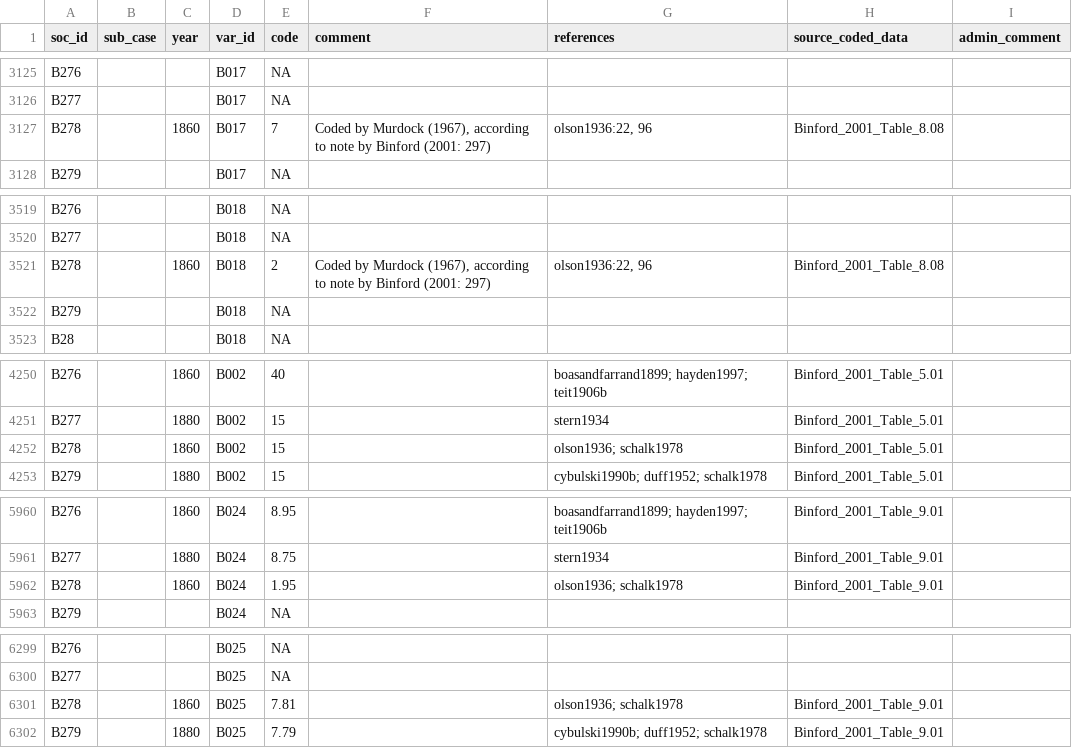
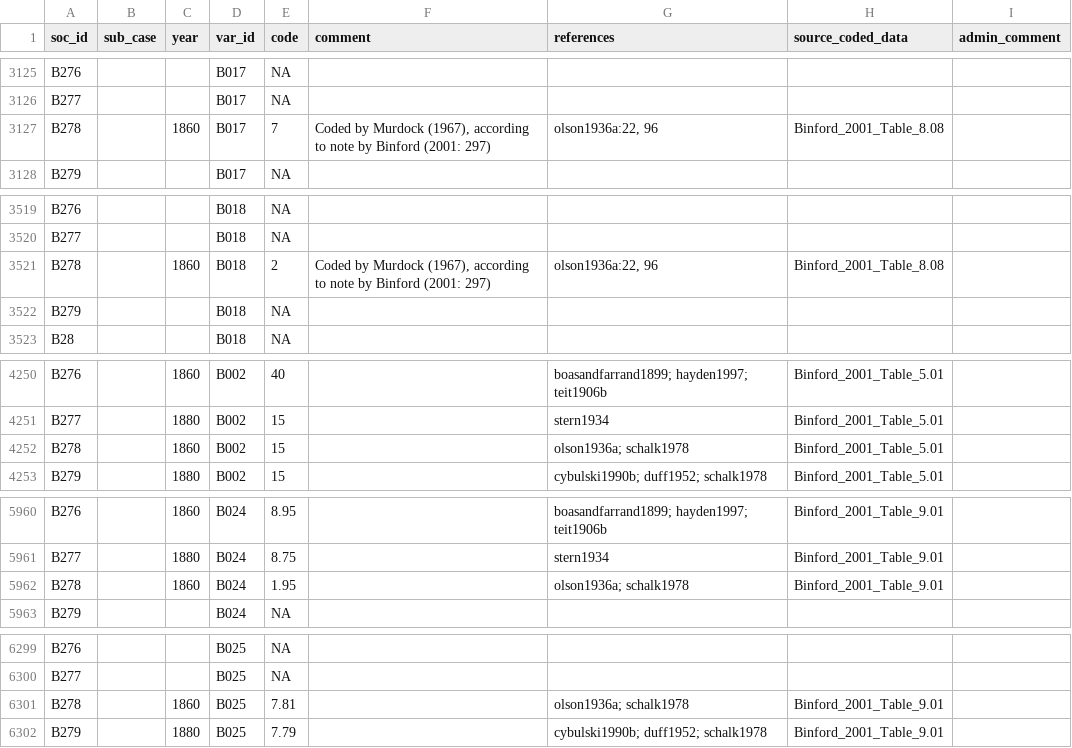
Before and after one commit to D-PLACE/dplace-data, a CSV file: datasets/Binford/data.csv, drawn as a sheet; only a part is shown, gaps mark what is left out; the diff covers the shown part only.

```diff
--- a/datasets/Binford/data.csv
+++ b/datasets/Binford/data.csv
@@ -3126,3 +3126,3 @@ B276,,,B017,NA,,,,
 B277,,,B017,NA,,,,
-B278,,1860,B017,7,"Coded by Murdock (1967), according to note by Binford (2001: 297)","olson1936:22, 96",Binford_2001_Table_8.08,
+B278,,1860,B017,7,"Coded by Murdock (1967), according to note by Binford (2001: 297)","olson1936a:22, 96",Binford_2001_Table_8.08,
 B279,,,B017,NA,,,,
@@ -3520,3 +3520,3 @@ B276,,,B018,NA,,,,
 B277,,,B018,NA,,,,
-B278,,1860,B018,2,"Coded by Murdock (1967), according to note by Binford (2001: 297)","olson1936:22, 96",Binford_2001_Table_8.08,
+B278,,1860,B018,2,"Coded by Murdock (1967), according to note by Binford (2001: 297)","olson1936a:22, 96",Binford_2001_Table_8.08,
 B279,,,B018,NA,,,,
@@ -4251,3 +4251,3 @@ B276,,1860,B002,40,,boasandfarrand1899; hayden1997; teit1906b,Binford_2001_Table
 B277,,1880,B002,15,,stern1934,Binford_2001_Table_5.01,
-B278,,1860,B002,15,,olson1936; schalk1978,Binford_2001_Table_5.01,
+B278,,1860,B002,15,,olson1936a; schalk1978,Binford_2001_Table_5.01,
 B279,,1880,B002,15,,cybulski1990b; duff1952; schalk1978,Binford_2001_Table_5.01,
@@ -5961,3 +5961,3 @@ B276,,1860,B024,8.95,,boasandfarrand1899; hayden1997; teit1906b,Binford_2001_Tab
 B277,,1880,B024,8.75,,stern1934,Binford_2001_Table_9.01,
-B278,,1860,B024,1.95,,olson1936; schalk1978,Binford_2001_Table_9.01,
+B278,,1860,B024,1.95,,olson1936a; schalk1978,Binford_2001_Table_9.01,
 B279,,,B024,NA,,,,
@@ -6300,3 +6300,3 @@ B276,,,B025,NA,,,,
 B277,,,B025,NA,,,,
-B278,,1860,B025,7.81,,olson1936; schalk1978,Binford_2001_Table_9.01,
+B278,,1860,B025,7.81,,olson1936a; schalk1978,Binford_2001_Table_9.01,
 B279,,1880,B025,7.79,,cybulski1990b; duff1952; schalk1978,Binford_2001_Table_9.01,
```
Also changed, not shown: 22 edited cells elsewhere in this file, 1 other file.
